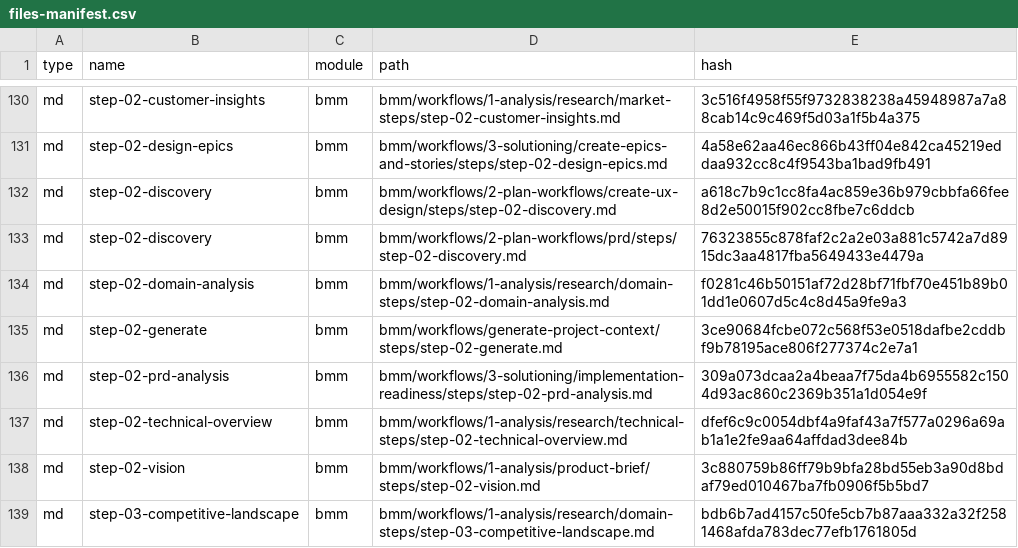
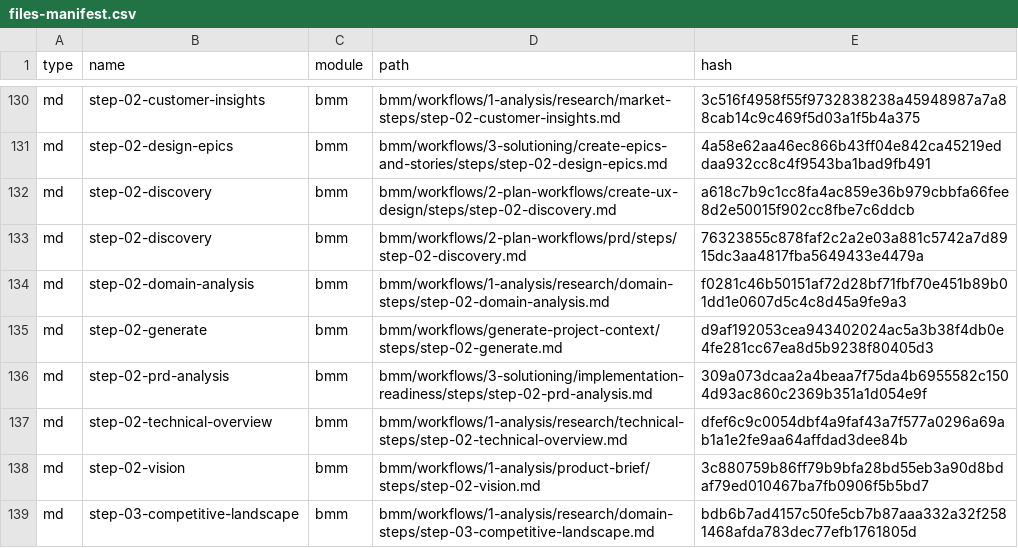
Before and after one commit to alexeyv/afk, a CSV file: .bmad/_cfg/files-manifest.csv, drawn as a sheet; only a part is shown, gaps mark what is left out; the diff covers the shown part only.

```diff
--- a/.bmad/_cfg/files-manifest.csv
+++ b/.bmad/_cfg/files-manifest.csv
@@ -134,3 +134,3 @@ type,name,module,path,hash
 "md","step-02-domain-analysis","bmm","bmm/workflows/1-analysis/research/domain-steps/step-02-domain-analysis.md","f0281c46b50151af72d28bf71fbf70e451b89b01dd1e0607d5c4c8d45a9fe9a3"
-"md","step-02-generate","bmm","bmm/workflows/generate-project-context/steps/step-02-generate.md","3ce90684fcbe072c568f53e0518dafbe2cddbf9b78195ace806f277374c2e7a1"
+"md","step-02-generate","bmm","bmm/workflows/generate-project-context/steps/step-02-generate.md","d9af192053cea943402024ac5a3b38f4db0e4fe281cc67ea8d5b9238f80405d3"
 "md","step-02-prd-analysis","bmm","bmm/workflows/3-solutioning/implementation-readiness/steps/step-02-prd-analysis.md","309a073dcaa2a4beaa7f75da4b6955582c1504d93ac860c2369b351a1d054e9f"
```
Also changed, not shown: 1 added row and 33 edited cells elsewhere in this file, .bmad/_cfg/workflow-manifest.csv, 40 other files.
